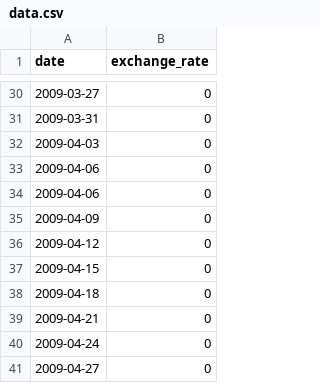
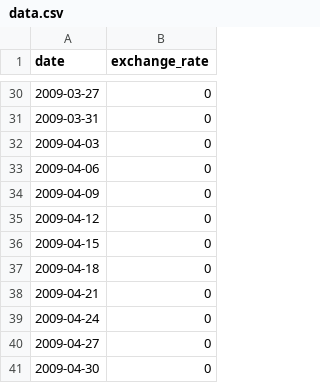
Before and after one commit to gt-serst/CPP, a CSV file: module09/ex00/data.csv, drawn as a sheet; only a part is shown, gaps mark what is left out; the shorter side is filled out with more unchanged rows.

Commit message:
push module09

```diff
--- a/module09/ex00/data.csv
+++ b/module09/ex00/data.csv
@@ -33,3 +33,2 @@ date,exchange_rate
 2009-04-06,0
-2009-04-06,0
 2009-04-09,0
```
Also changed, not shown: 6 other files.
